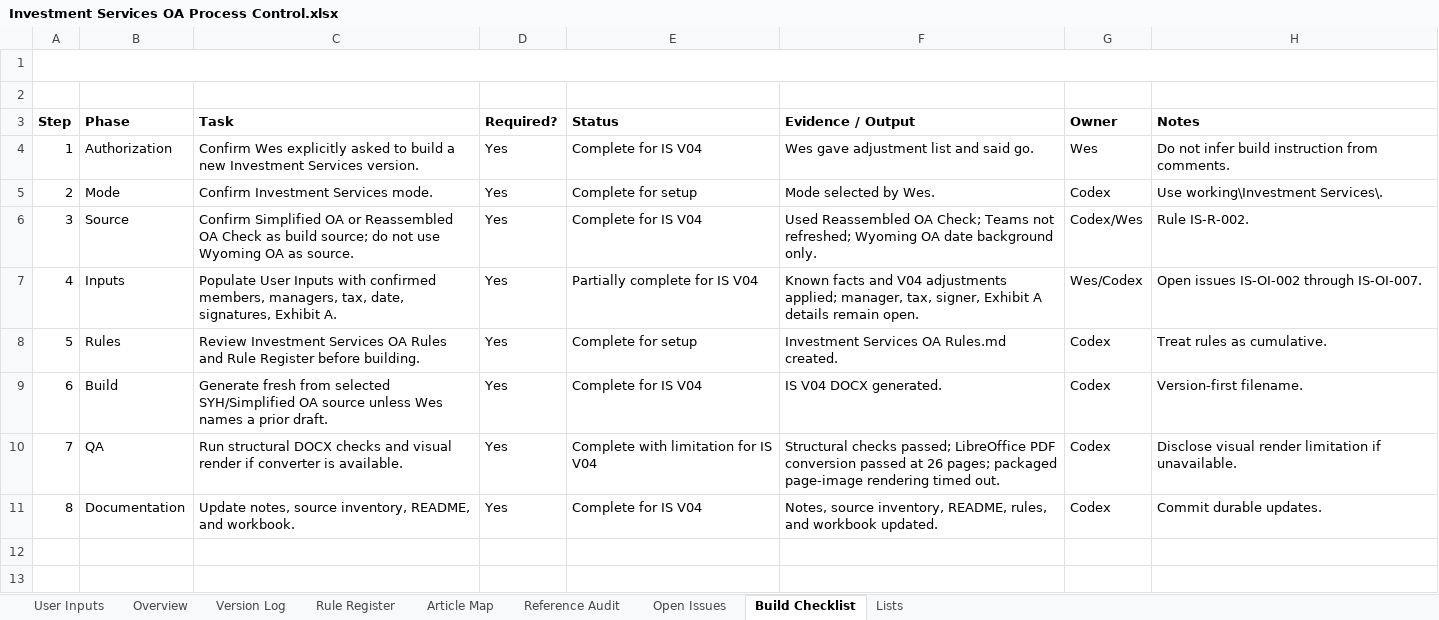
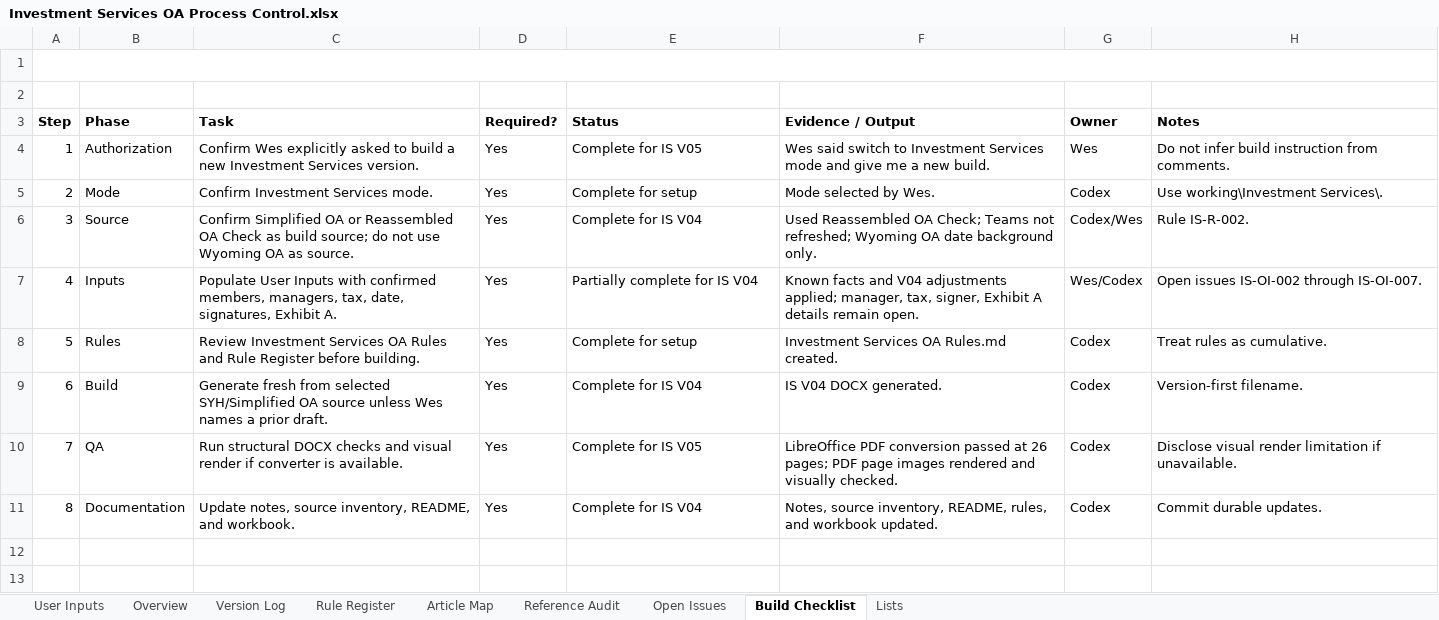
Before and after one commit to BuyYourHome/Admin-Wiki, an Excel workbook: Project Rooms/Operating Agreements/working/Investment Services/Investment Services OA Process Control.xlsx, sheet Build Checklist, drawn as a sheet; only a part is shown; values as stored, in another font and other column widths than the file's, no borders; the diff names each change by its address in the sheet, - before the commit and + after, or states it on an @@ line.

Commit message:
Build Investment Services OA V05

```diff
--- a/Project Rooms/Operating Agreements/working/Investment Services/Investment Services OA Process Control.xlsx (sheet Build Checklist)
+++ b/Project Rooms/Operating Agreements/working/Investment Services/Investment Services OA Process Control.xlsx (sheet Build Checklist)
-E4 (Status): Complete for IS V04
+E4 (Status): Complete for IS V05
-F4 (Evidence / Output): Wes gave adjustment list and said go.
+F4 (Evidence / Output): Wes said switch to Investment Services mode and give me a new build.
-E10 (Status): Complete with limitation for IS V04
+E10 (Status): Complete for IS V05
-F10 (Evidence / Output): Structural checks passed; LibreOffice PDF conversion passed at 26 pages; packaged page-image rendering timed out.
+F10 (Evidence / Output): LibreOffice PDF conversion passed at 26 pages; PDF page images rendered and visually checked.
```
Also changed, not shown: sheet Version Log, sheet Overview, 5 other files.
